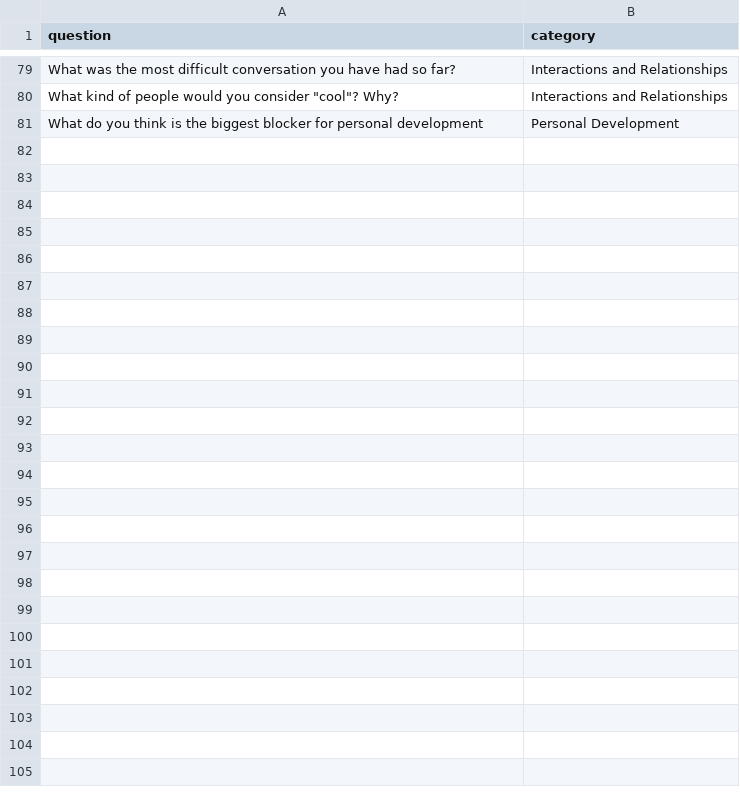
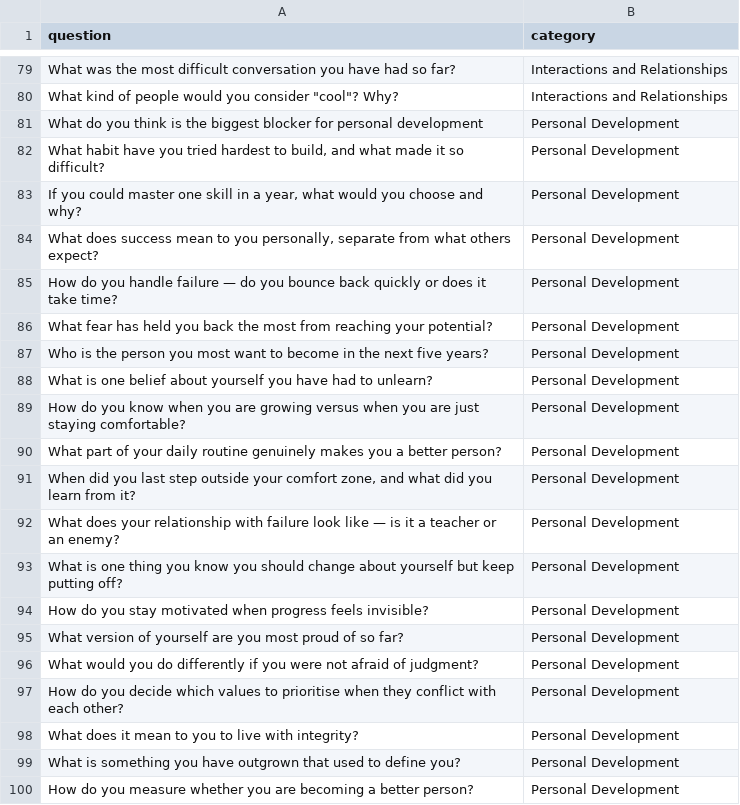
Before and after one commit to CatharsisDev/CatharsisMobileApp, a CSV file: assets/Card_Statements_Questions.csv, drawn as a sheet; only a part is shown, gaps mark what is left out; the diff names each change by its address in the sheet, - before the commit and + after, or states it on an @@ line.

```diff
--- a/assets/Card_Statements_Questions.csv
+++ b/assets/Card_Statements_Questions.csv
+row 82: What habit have you tried hardest to build, and what made it so difficult? | Personal Development
+row 83: If you could master one skill in a year, what would you choose and why? | Personal Development
+row 84: What does success mean to you personally, separate from what others expect? | Personal Development
+row 85: How do you handle failure — do you bounce back quickly or does it take time? | Personal Development
+row 86: What fear has held you back the most from reaching your potential? | Personal Development
+row 87: Who is the person you most want to become in the next five years? | Personal Development
+row 88: What is one belief about yourself you have had to unlearn? | Personal Development
+row 89: How do you know when you are growing versus when you are just staying comfortable? | Personal Development
+row 90: What part of your daily routine genuinely makes you a better person? | Personal Development
+row 91: When did you last step outside your comfort zone, and what did you learn from it? | Personal Development
+row 92: What does your relationship with failure look like — is it a teacher or an enemy? | Personal Development
+row 93: What is one thing you know you should change about yourself but keep putting off? | Personal Development
+row 94: How do you stay motivated when progress feels invisible? | Personal Development
+row 95: What version of yourself are you most proud of so far? | Personal Development
+row 96: What would you do differently if you were not afraid of judgment? | Personal Development
+row 97: How do you decide which values to prioritise when they conflict with each other? | Personal Development
+row 98: What does it mean to you to live with integrity? | Personal Development
+row 99: What is something you have outgrown that used to define you? | Personal Development
+row 100: How do you measure whether you are becoming a better person? | Personal Development
```
Also changed, not shown: 30 other files.
